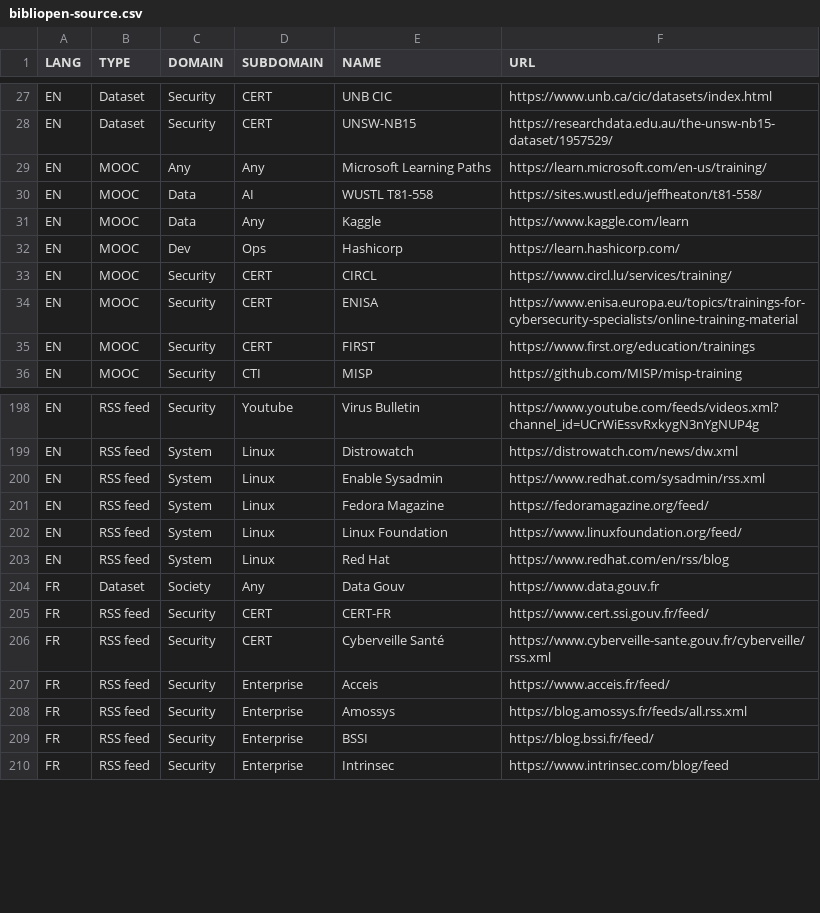
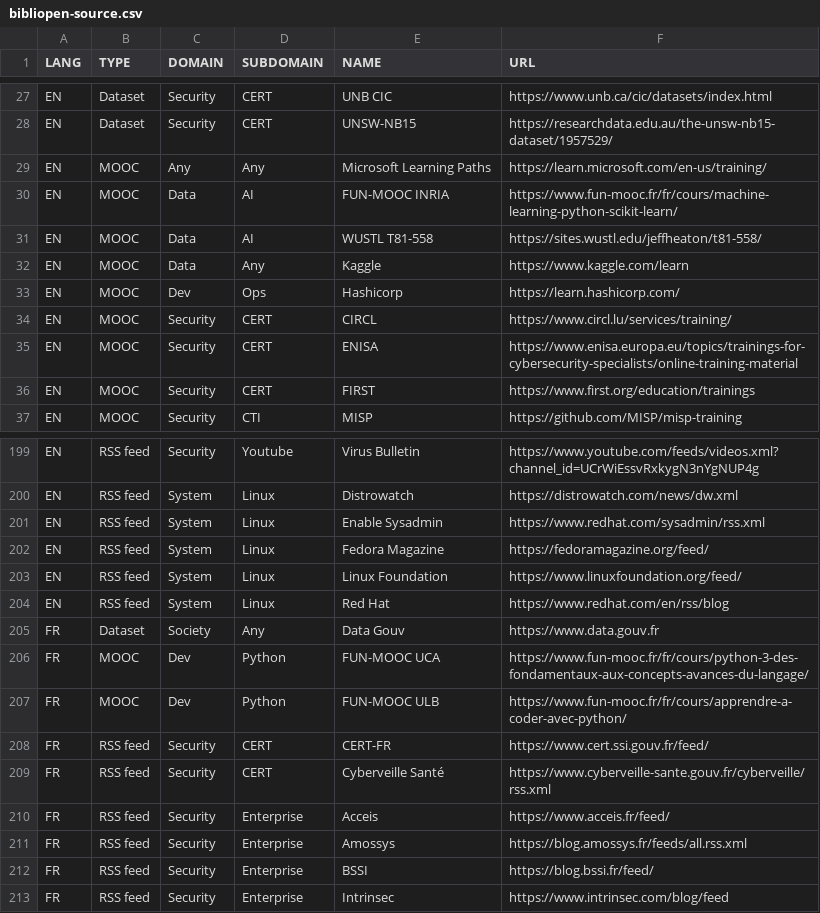
Before and after one commit to pierrafleur/bibliopen-source, a CSV file: bibliopen-source.csv, drawn as a sheet; only a part is shown, gaps mark what is left out; the diff names each change by its address in the sheet, - before the commit and + after, or states it on an @@ line.

Commit message:
Update bibliopen-source.csv

```diff
--- a/bibliopen-source.csv
+++ b/bibliopen-source.csv
+row 30: EN | MOOC | Data | AI | FUN-MOOC INRIA | https://www.fun-mooc.fr/fr/cours/machine-learning-python-scikit-learn/
+row 206: FR | MOOC | Dev | Python | FUN-MOOC UCA | https://www.fun-mooc.fr/fr/cours/python-3-des-fondamentaux-aux-concepts-avances-du-langage/
+row 207: FR | MOOC | Dev | Python | FUN-MOOC ULB | https://www.fun-mooc.fr/fr/cours/apprendre-a-coder-avec-python/
```
